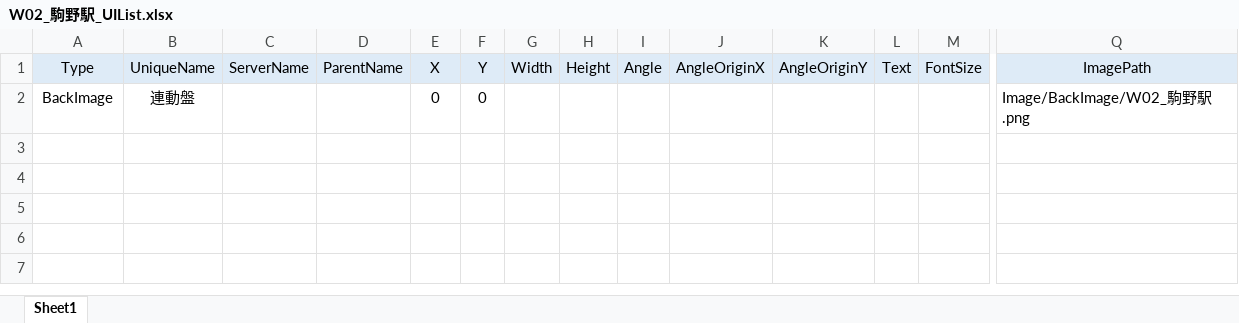
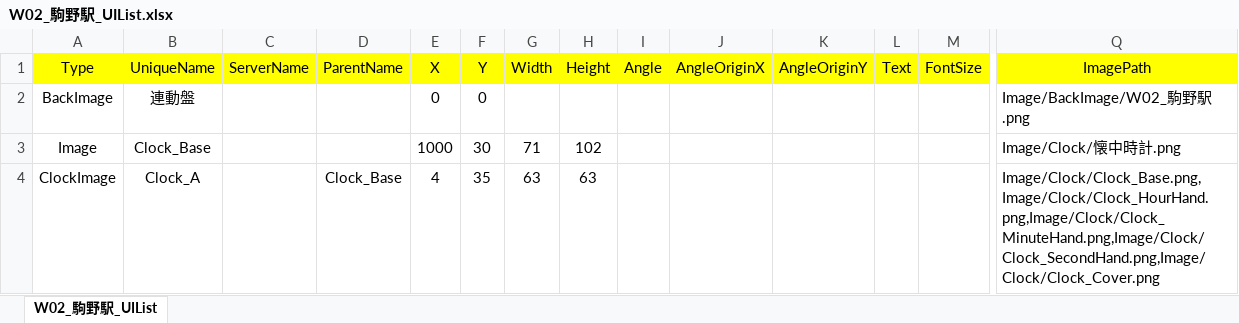
Before and after one commit to suine97/TatehamaInterlockingConsole, an Excel workbook: exe/TSV/Excel/W02_駒野駅_UIList.xlsx, sheet W02_駒野駅_UIList, drawn as a sheet; only a part is shown, gaps mark what is left out; values as stored, in another font and other column widths than the file's, no borders; charts and pictures not drawn; rows hold the shown columns only; the diff covers the shown part only; the diff names each change by its address in the sheet, - before the commit and + after, or states it on an @@ line.

```diff
--- a/exe/TSV/Excel/W02_駒野駅_UIList.xlsx (sheet W02_駒野駅_UIList)
+++ b/exe/TSV/Excel/W02_駒野駅_UIList.xlsx (sheet W02_駒野駅_UIList)
-sheet tab: Sheet1
+sheet tab: W02_駒野駅_UIList
-A1:Q1 fill: #DEEBF7
+A1:Q1 fill: #FFFF00
+row 3: Image | Clock_Base |  |  | 1000 | 30 | 71 | 102 |  |  |  |  |  | Image/Clock/懐中時計.png
+row 4: ClockImage | Clock_A |  | Clock_Base | 4 | 35 | 63 | 63 |  |  |  |  |  | Image/Clock/Clock_Base.png,Image/Clock/Clock_HourHand.png,Image/Clock/Clock_MinuteHand.png,Image/Clock/Clock_SecondHand.png,Image/Clock/Clock_Cover.png
```
Also changed, not shown: cell formats elsewhere in this sheet, charts or pictures, exe/TSV/Excel/W06_津崎駅_UIList.xlsx, exe/TSV/Excel/W10_新野崎駅_UIList.xlsx, 14 other files.
